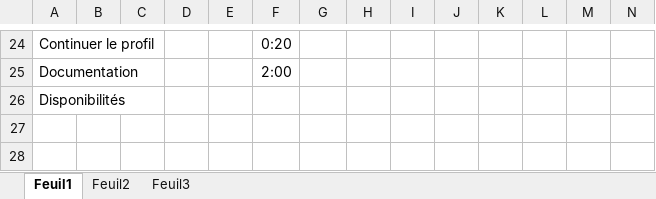
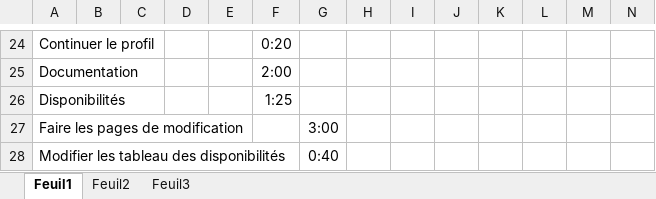
Before and after one commit to HerveNnsch/Buddy-Sitter, an Excel workbook: planning.xlsx, sheet Feuil1, drawn as a sheet; only a part is shown, gaps mark what is left out; values as stored, in another font and other column widths than the file's, no borders; rows hold the shown columns only; the diff names each change by its address in the sheet, - before the commit and + after, or states it on an @@ line.

Commit message:
J'ai fait les pages de modification
J'ai modifier la manière d'afficher les  disponibilités

```diff
--- a/planning.xlsx (sheet Feuil1)
+++ b/planning.xlsx (sheet Feuil1)
-F26: (empty)
+F26: 1:25
+row 27: Faire les pages de modification |  |  |  |  |  | 3:00
+row 28: Modifier les tableau des disponibilités |  |  |  |  |  | 0:40
```
Also changed, not shown: 9 other files.
